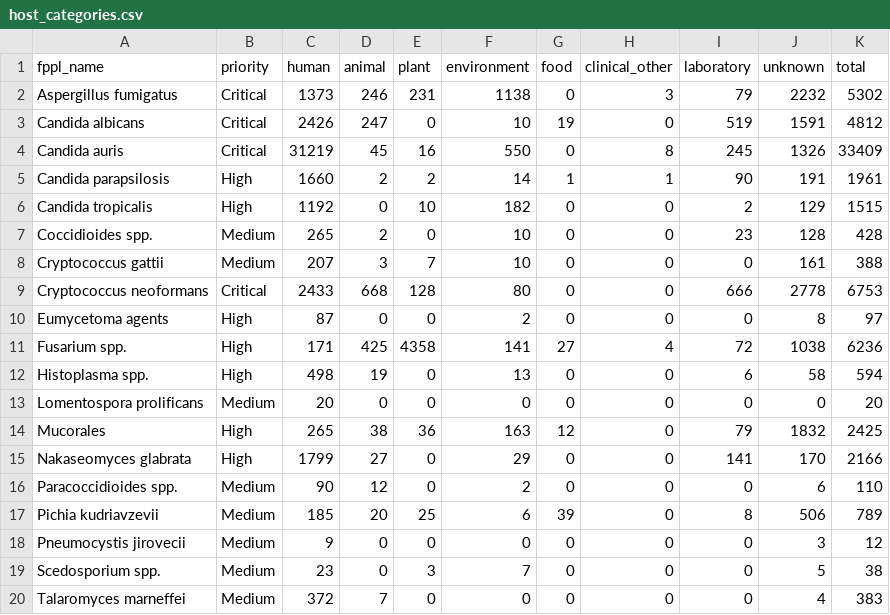
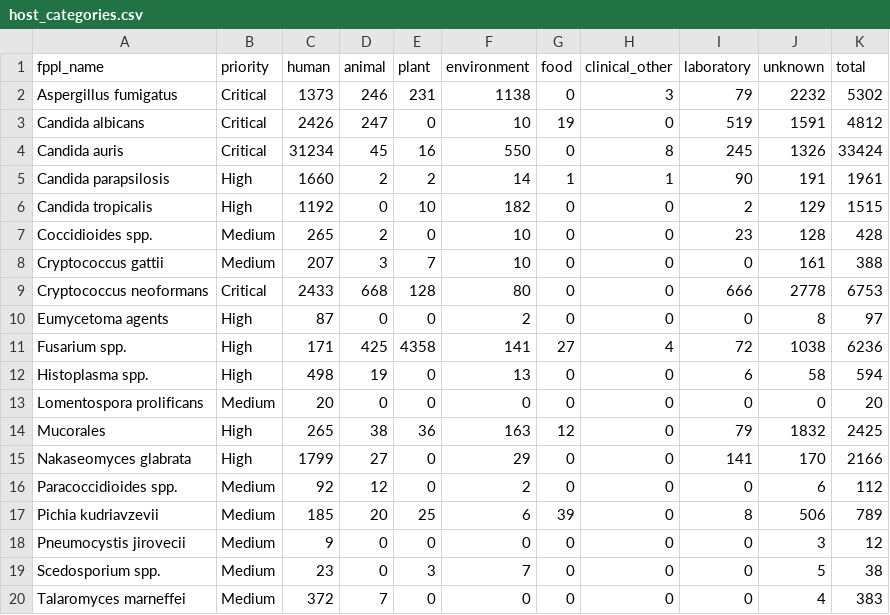
Before and after one commit to happykhan/fungiwatch, a CSV file: build/host_categories.csv, drawn as a sheet.

Commit message:
chore: daily data update 2026-10-04 —  9 files changed, 889 insertions(+), 56 deletions(-)

```diff
--- a/build/host_categories.csv
+++ b/build/host_categories.csv
@@ -3,3 +3,3 @@ Aspergillus fumigatus,Critical,1373,246,231,1138,0,3,79,2232,5302
 Candida albicans,Critical,2426,247,0,10,19,0,519,1591,4812
-Candida auris,Critical,31219,45,16,550,0,8,245,1326,33409
+Candida auris,Critical,31234,45,16,550,0,8,245,1326,33424
 Candida parapsilosis,High,1660,2,2,14,1,1,90,191,1961
@@ -15,3 +15,3 @@ Mucorales,High,265,38,36,163,12,0,79,1832,2425
 Nakaseomyces glabrata,High,1799,27,0,29,0,0,141,170,2166
-Paracoccidioides spp.,Medium,90,12,0,2,0,0,0,6,110
+Paracoccidioides spp.,Medium,92,12,0,2,0,0,0,6,112
 Pichia kudriavzevii,Medium,185,20,25,6,39,0,8,506,789
```
Also changed, not shown: build/submitter_categories.csv, build/submitters.csv, 6 other files.
